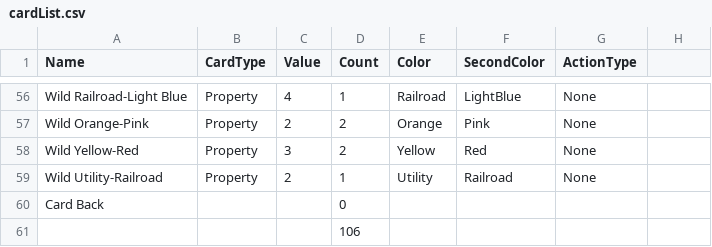
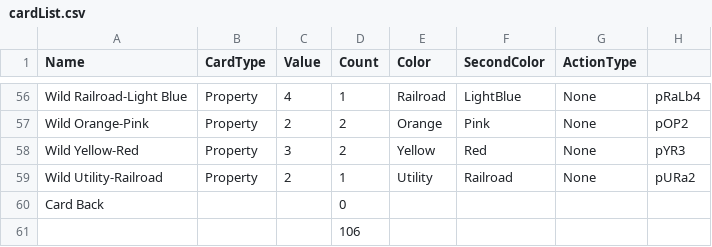
Before and after one commit to MyxaWanyuha/MonopolyDeal, a CSV file: resources/cardList.csv, drawn as a sheet; only a part is shown, gaps mark what is left out; the diff covers the shown part only; the diff names each change by its address in the sheet, - before the commit and + after, or states it on an @@ line.

```diff
--- a/resources/cardList.csv
+++ b/resources/cardList.csv
-H56: (empty)
+H56: pRaLb4
-H57: (empty)
+H57: pOP2
-H58: (empty)
+H58: pYR3
-H59: (empty)
+H59: pURa2
```
Also changed, not shown: 54 edited cells elsewhere in this file, 5 other files.
